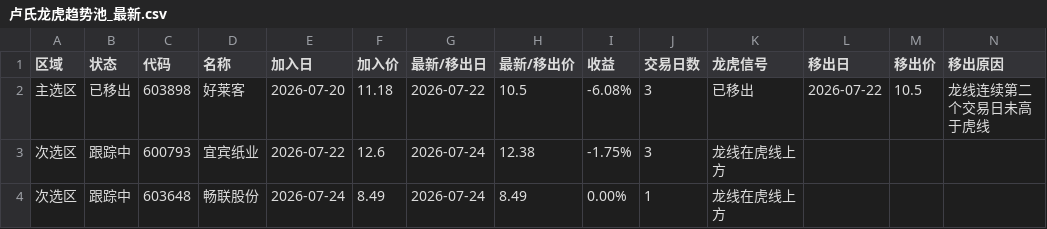
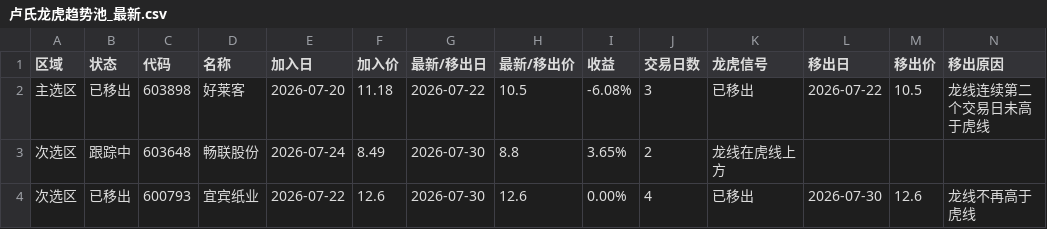
Before and after one commit to lupufan0519-design/ali-stock-daily-picks, a CSV file: strategy/卢氏龙虎趋势池_最新.csv, drawn as a sheet.

```diff
--- a/strategy/卢氏龙虎趋势池_最新.csv
+++ b/strategy/卢氏龙虎趋势池_最新.csv
@@ -2,3 +2,3 @@
 主选区,已移出,603898,好莱客,2026-07-20,11.18,2026-07-22,10.5,-6.08%,3,已移出,2026-07-22,10.5,龙线连续第二个交易日未高于虎线
-次选区,跟踪中,600793,宜宾纸业,2026-07-22,12.6,2026-07-24,12.38,-1.75%,3,龙线在虎线上方,,,
-次选区,跟踪中,603648,畅联股份,2026-07-24,8.49,2026-07-24,8.49,0.00%,1,龙线在虎线上方,,,
+次选区,跟踪中,603648,畅联股份,2026-07-24,8.49,2026-07-30,8.8,3.65%,2,龙线在虎线上方,,,
+次选区,已移出,600793,宜宾纸业,2026-07-22,12.6,2026-07-30,12.6,0.00%,4,已移出,2026-07-30,12.6,龙线不再高于虎线
```
Also changed, not shown: 3 other files.
